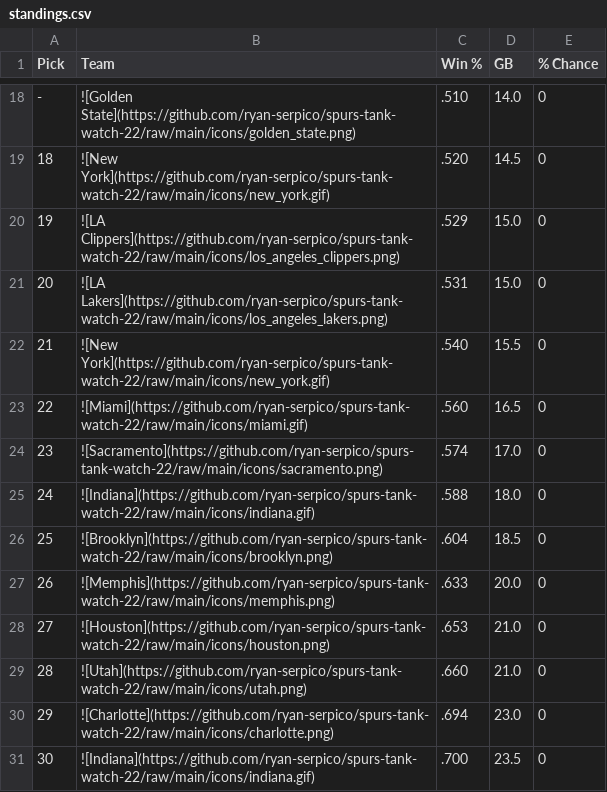
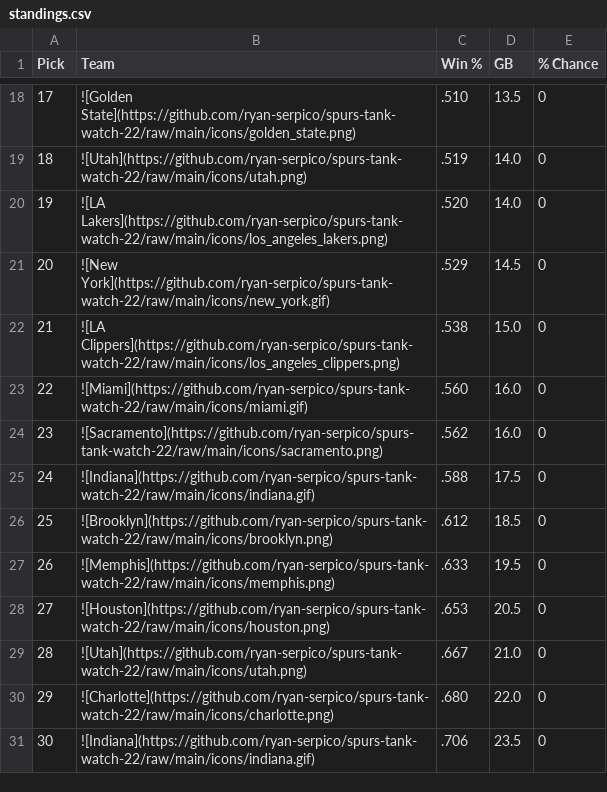
Before and after one commit to ryan-serpico/spurs-tank-watch-22, a CSV file: output/standings.csv, drawn as a sheet; only a part is shown, gaps mark what is left out; the diff covers the shown part only.

```diff
--- a/output/standings.csv
+++ b/output/standings.csv
@@ -18,14 +18,14 @@ Pick,Team,Win %,GB,% Chance
--,![Golden State](https://github.com/ryan-serpico/spurs-tank-watch-22/raw/main/icons/golden_state.png),.510,14.0,0
-18,![New York](https://github.com/ryan-serpico/spurs-tank-watch-22/raw/main/icons/new_york.gif),.520,14.5,0
-19,![LA Clippers](https://github.com/ryan-serpico/spurs-tank-watch-22/raw/main/icons/los_angeles_clippers.png),.529,15.0,0
-20,![LA Lakers](https://github.com/ryan-serpico/spurs-tank-watch-22/raw/main/icons/los_angeles_lakers.png),.531,15.0,0
-21,![New York](https://github.com/ryan-serpico/spurs-tank-watch-22/raw/main/icons/new_york.gif),.540,15.5,0
-22,![Miami](https://github.com/ryan-serpico/spurs-tank-watch-22/raw/main/icons/miami.gif),.560,16.5,0
-23,![Sacramento](https://github.com/ryan-serpico/spurs-tank-watch-22/raw/main/icons/sacramento.png),.574,17.0,0
-24,![Indiana](https://github.com/ryan-serpico/spurs-tank-watch-22/raw/main/icons/indiana.gif),.588,18.0,0
-25,![Brooklyn](https://github.com/ryan-serpico/spurs-tank-watch-22/raw/main/icons/brooklyn.png),.604,18.5,0
-26,![Memphis](https://github.com/ryan-serpico/spurs-tank-watch-22/raw/main/icons/memphis.png),.633,20.0,0
-27,![Houston](https://github.com/ryan-serpico/spurs-tank-watch-22/raw/main/icons/houston.png),.653,21.0,0
-28,![Utah](https://github.com/ryan-serpico/spurs-tank-watch-22/raw/main/icons/utah.png),.660,21.0,0
-29,![Charlotte](https://github.com/ryan-serpico/spurs-tank-watch-22/raw/main/icons/charlotte.png),.694,23.0,0
-30,![Indiana](https://github.com/ryan-serpico/spurs-tank-watch-22/raw/main/icons/indiana.gif),.700,23.5,0
+17,![Golden State](https://github.com/ryan-serpico/spurs-tank-watch-22/raw/main/icons/golden_state.png),.510,13.5,0
+18,![Utah](https://github.com/ryan-serpico/spurs-tank-watch-22/raw/main/icons/utah.png),.519,14.0,0
+19,![LA Lakers](https://github.com/ryan-serpico/spurs-tank-watch-22/raw/main/icons/los_angeles_lakers.png),.520,14.0,0
+20,![New York](https://github.com/ryan-serpico/spurs-tank-watch-22/raw/main/icons/new_york.gif),.529,14.5,0
+21,![LA Clippers](https://github.com/ryan-serpico/spurs-tank-watch-22/raw/main/icons/los_angeles_clippers.png),.538,15.0,0
+22,![Miami](https://github.com/ryan-serpico/spurs-tank-watch-22/raw/main/icons/miami.gif),.560,16.0,0
+23,![Sacramento](https://github.com/ryan-serpico/spurs-tank-watch-22/raw/main/icons/sacramento.png),.562,16.0,0
+24,![Indiana](https://github.com/ryan-serpico/spurs-tank-watch-22/raw/main/icons/indiana.gif),.588,17.5,0
+25,![Brooklyn](https://github.com/ryan-serpico/spurs-tank-watch-22/raw/main/icons/brooklyn.png),.612,18.5,0
+26,![Memphis](https://github.com/ryan-serpico/spurs-tank-watch-22/raw/main/icons/memphis.png),.633,19.5,0
+27,![Houston](https://github.com/ryan-serpico/spurs-tank-watch-22/raw/main/icons/houston.png),.653,20.5,0
+28,![Utah](https://github.com/ryan-serpico/spurs-tank-watch-22/raw/main/icons/utah.png),.667,21.0,0
+29,![Charlotte](https://github.com/ryan-serpico/spurs-tank-watch-22/raw/main/icons/charlotte.png),.680,22.0,0
+30,![Indiana](https://github.com/ryan-serpico/spurs-tank-watch-22/raw/main/icons/indiana.gif),.706,23.5,0
```
Also changed, not shown: 3 added rows, 3 removed rows and 26 edited cells elsewhere in this file, 3 other files.
